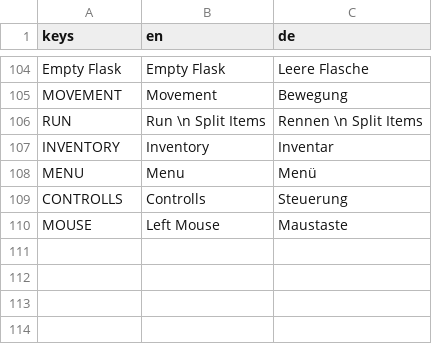
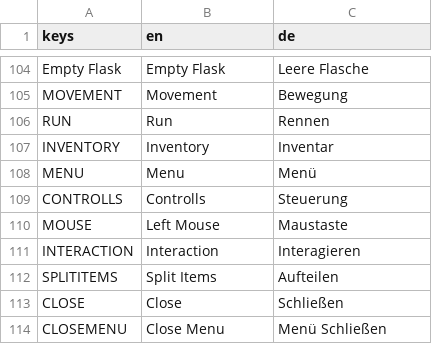
Before and after one commit to jensbeh/project-se-kassel-project-alpha, a CSV file: assets/language/Languages.csv, drawn as a sheet; only a part is shown, gaps mark what is left out.

```diff
--- a/assets/language/Languages.csv
+++ b/assets/language/Languages.csv
@@ -105,3 +105,3 @@ Empty Flask,Empty Flask,Leere Flasche
 MOVEMENT,Movement,Bewegung
-RUN,Run \n Split Items, Rennen \n Split Items
+RUN,Run, Rennen
 INVENTORY,Inventory,Inventar
@@ -110 +110,5 @@ CONTROLLS,Controlls,Steuerung
 MOUSE,Left Mouse,Maustaste
+INTERACTION,Interaction,Interagieren
+SPLITITEMS,Split Items,Aufteilen
+CLOSE,Close,Schließen
+CLOSEMENU,Close Menu, Menü Schließen
```
Also changed, not shown: 15 other files.
